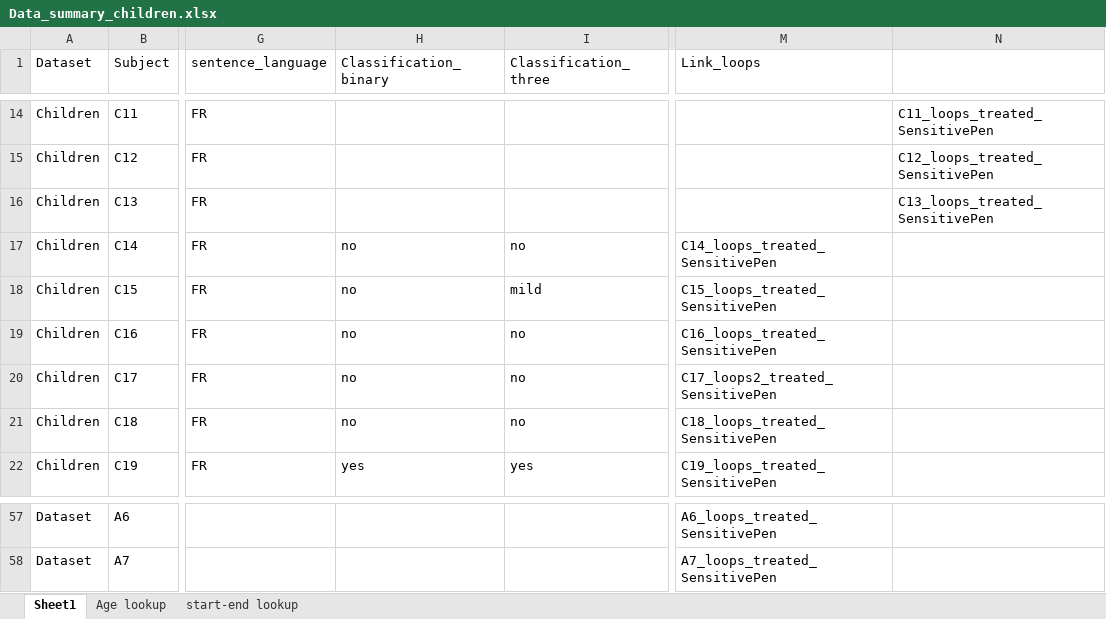
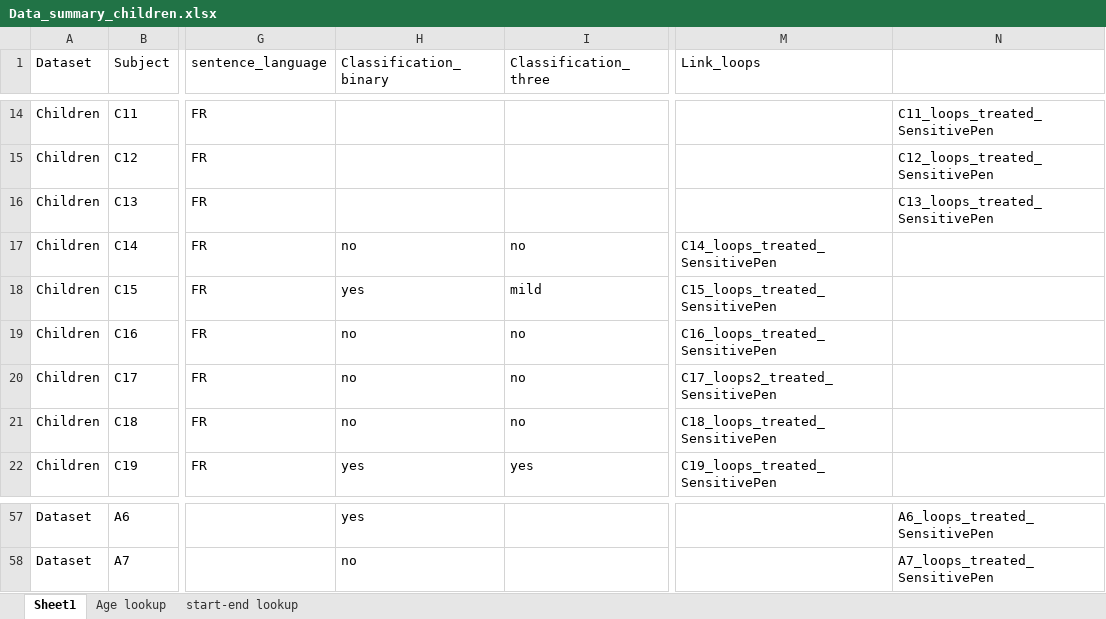
Before and after one commit to felixbastian/SensitivePen, an Excel workbook: 09_Data_probands/Data_summary_children.xlsx, sheet Sheet1, drawn as a sheet; only a part is shown, gaps mark what is left out; values as stored, in another font and other column widths than the file's, no cell formats; charts and pictures not drawn; the diff covers the shown part only; the diff names each change by its address in the sheet, - before the commit and + after, or states it on an @@ line.

```diff
--- a/09_Data_probands/Data_summary_children.xlsx (sheet Sheet1)
+++ b/09_Data_probands/Data_summary_children.xlsx (sheet Sheet1)
-H18 (Classification_binary): no
+H18 (Classification_binary): yes
-H57 (Classification_binary): (empty)
+H57 (Classification_binary): yes
-M57 (Link_loops): A6_loops_treated_SensitivePen
+M57 (Link_loops): (empty)
-N57: (empty)
+N57: A6_loops_treated_SensitivePen
-H58 (Classification_binary): (empty)
+H58 (Classification_binary): no
-M58 (Link_loops): A7_loops_treated_SensitivePen
+M58 (Link_loops): (empty)
-N58: (empty)
+N58: A7_loops_treated_SensitivePen
```
Also changed, not shown: 41 edited cells elsewhere in this sheet, cell formats, charts or pictures, 06_Python/Features_extraction/Feature_ extraction_script/Data_summary.xlsx, 3 other files.
